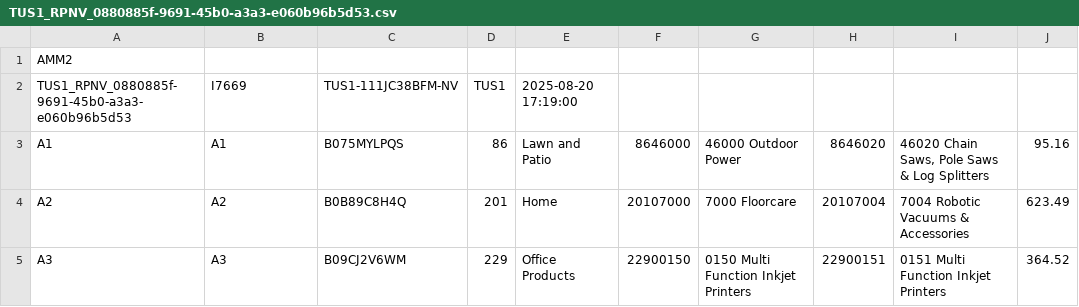
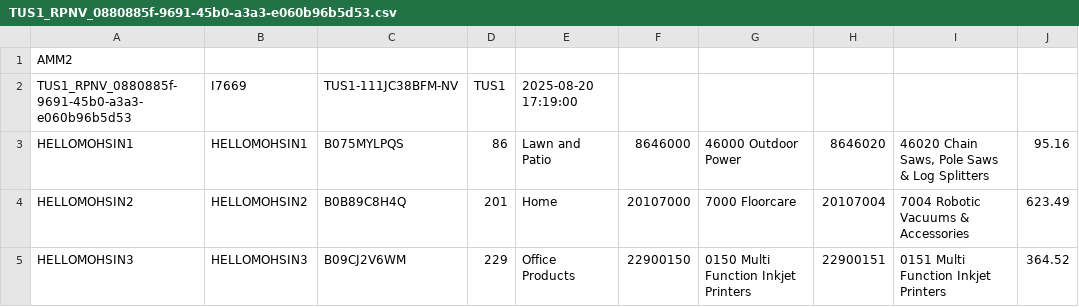
Before and after one commit to silverdale-muhammadmohsinmushtaq/PRC_Automation, a CSV file: ManifestFile/TUS1_RPNV_0880885f-9691-45b0-a3a3-e060b96b5d53.csv, drawn as a sheet; only a part is shown; the diff names each change by its address in the sheet, - before the commit and + after, or states it on an @@ line.

```diff
--- a/ManifestFile/TUS1_RPNV_0880885f-9691-45b0-a3a3-e060b96b5d53.csv
+++ b/ManifestFile/TUS1_RPNV_0880885f-9691-45b0-a3a3-e060b96b5d53.csv
-A3: A1
+A3: HELLOMOHSIN1
-B3: A1
+B3: HELLOMOHSIN1
-A4: A2
+A4: HELLOMOHSIN2
-B4: A2
+B4: HELLOMOHSIN2
-A5: A3
+A5: HELLOMOHSIN3
-B5: A3
+B5: HELLOMOHSIN3
```
Also changed, not shown: 1 other file.
